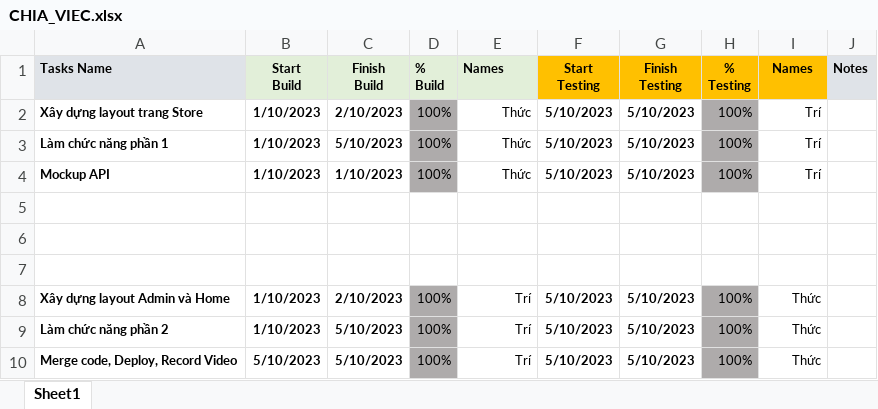
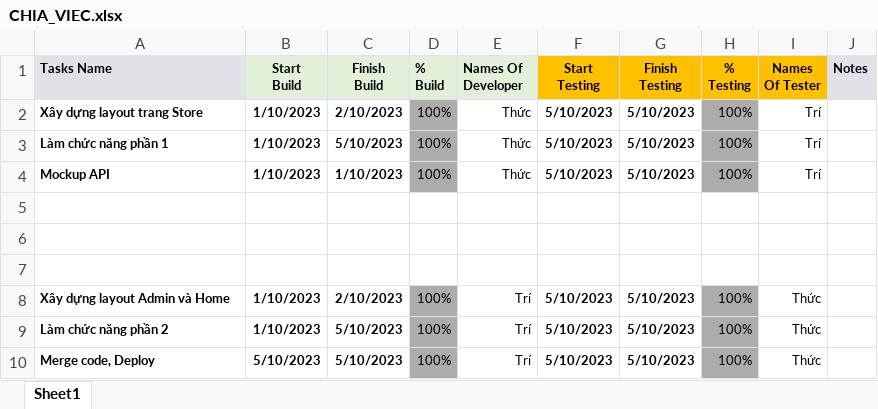
Before and after one commit to dinkun98/CAPSTON_PHONESHOP_TRI_THUC, an Excel workbook: CHIA_VIEC/CHIA_VIEC.xlsx, sheet Sheet1, drawn as a sheet; values as stored, in another font and other column widths than the file's, no borders; conditional formats not drawn; the diff names each change by its address in the sheet, - before the commit and + after, or states it on an @@ line.

```diff
--- a/CHIA_VIEC/CHIA_VIEC.xlsx (sheet Sheet1)
+++ b/CHIA_VIEC/CHIA_VIEC.xlsx (sheet Sheet1)
-E1: Names
+E1: Names Of Developer
-I1: Names
+I1: Names Of Tester
-A10 (Tasks Name): Merge code, Deploy, Record Video
+A10 (Tasks Name): Merge code, Deploy
```
Also changed, not shown: 2 other files.
